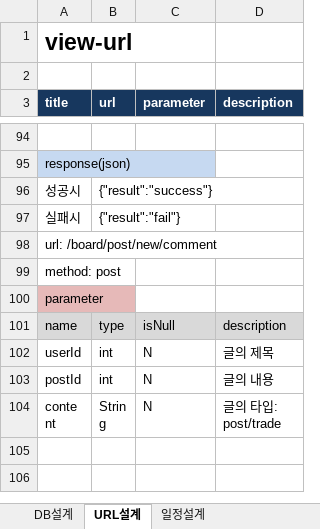
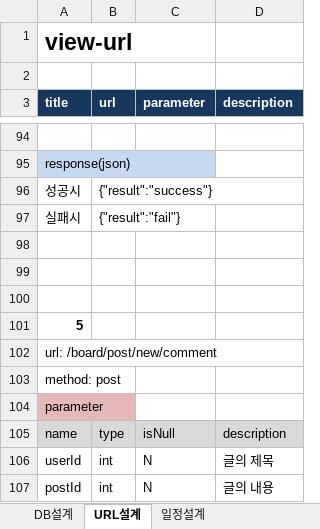
Before and after one commit to ohana0/ohanaMarket, an Excel workbook: plan/설계문서.xlsx, sheet URL설계, drawn as a sheet; only a part is shown, gaps mark what is left out; the shorter side is filled out with more unchanged rows; values as stored, in another font and other column widths than the file's, no borders; table styles not drawn; the diff names each change by its address in the sheet, - before the commit and + after, or states it on an @@ line.

```diff
--- a/plan/설계문서.xlsx (sheet URL설계)
+++ b/plan/설계문서.xlsx (sheet URL설계)
+row 98: (empty)
+row 99: (empty)
+row 100: (empty)
+row 101: 5
```
Also changed, not shown: sheet DB설계, 17 other files.
